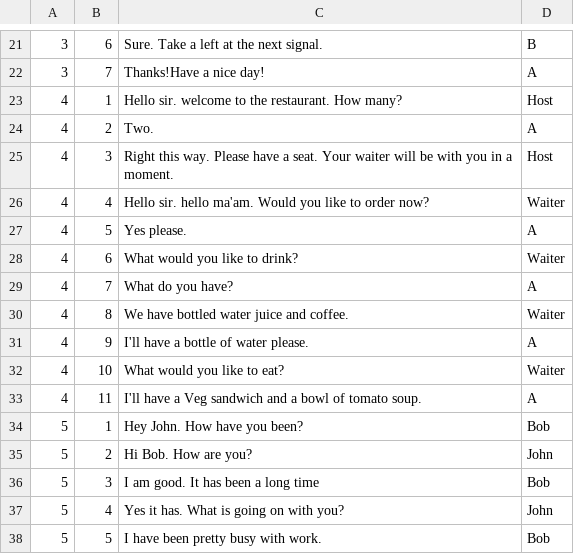
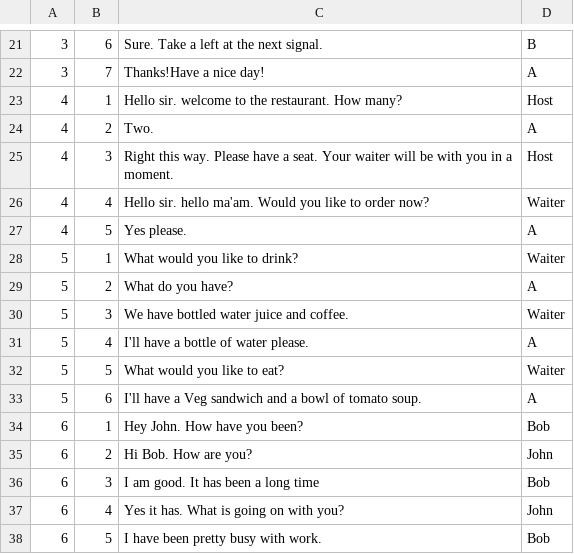
Before and after one commit to purvakolhatkar/SpokenEnglishApp, a CSV file: app/src/main/assets/dialogueDump.csv, drawn as a sheet; only a part is shown, gaps mark what is left out; removed rows and columns are numbered as before the commit, all else as after; the diff names each change by its address in the sheet, - before the commit and + after, or states it on an @@ line.

```diff
--- a/app/src/main/assets/dialogueDump.csv
+++ b/app/src/main/assets/dialogueDump.csv
-row 28: 4 | 6 | What would you like to drink? | Waiter
-row 29: 4 | 7 | What do you have? | A
-row 30: 4 | 8 | We have bottled water juice and coffee. | Waiter
-row 31: 4 | 9 | I'll have a bottle of water please. | A
-row 32: 4 | 10 | What would you like to eat? | Waiter
-row 33: 4 | 11 | I'll have a Veg sandwich and a bowl of tomato soup. | A
-C28: Hey John. How have you been?
+C28: What would you like to drink?
-D28: Bob
+D28: Waiter
-C29: Hi Bob. How are you?
+C29: What do you have?
-D29: John
+D29: A
-C30: I am good. It has been a long time
+C30: We have bottled water juice and coffee.
-D30: Bob
+D30: Waiter
-C31: Yes it has. What is going on with you?
+C31: I'll have a bottle of water please.
-D31: John
+D31: A
-C32: I have been pretty busy with work.
+C32: What would you like to eat?
-D32: Bob
+D32: Waiter
+row 33: 5 | 6 | I'll have a Veg sandwich and a bowl of tomato soup. | A
+row 34: 6 | 1 | Hey John. How have you been? | Bob
+row 35: 6 | 2 | Hi Bob. How are you? | John
+row 36: 6 | 3 | I am good. It has been a long time | Bob
+row 37: 6 | 4 | Yes it has. What is going on with you? | John
+row 38: 6 | 5 | I have been pretty busy with work. | Bob
```
Also changed, not shown: 14 other files.
